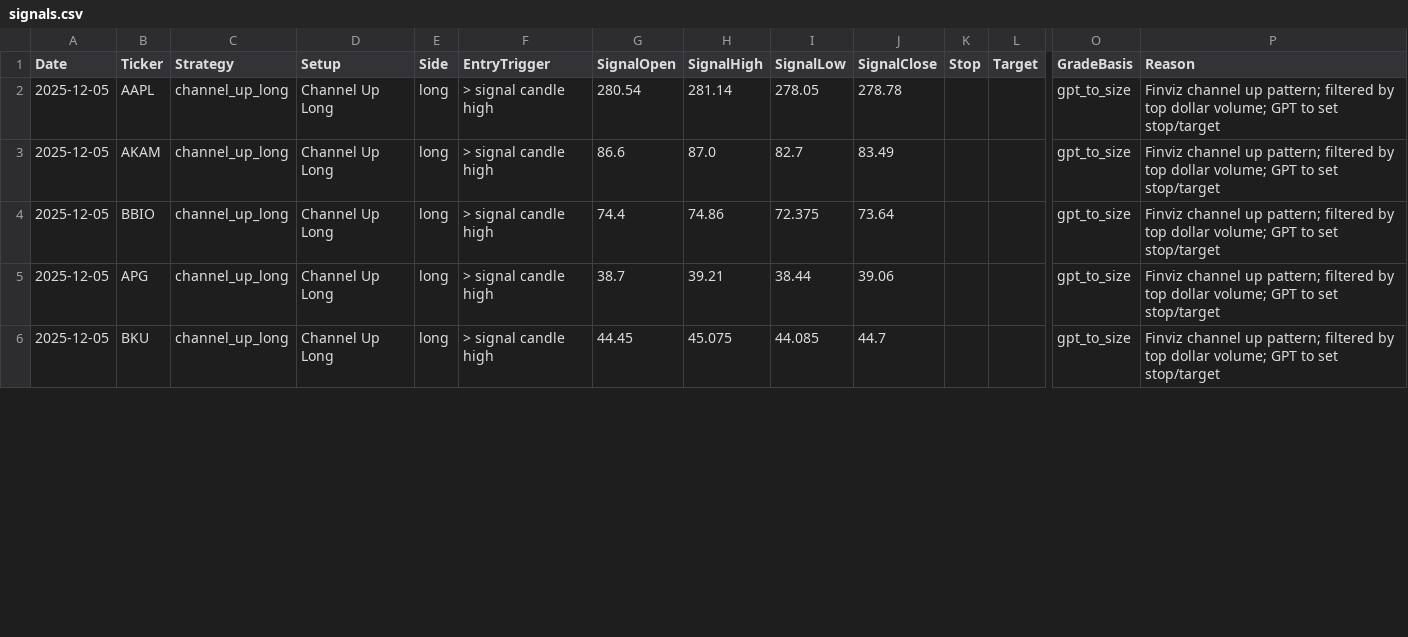
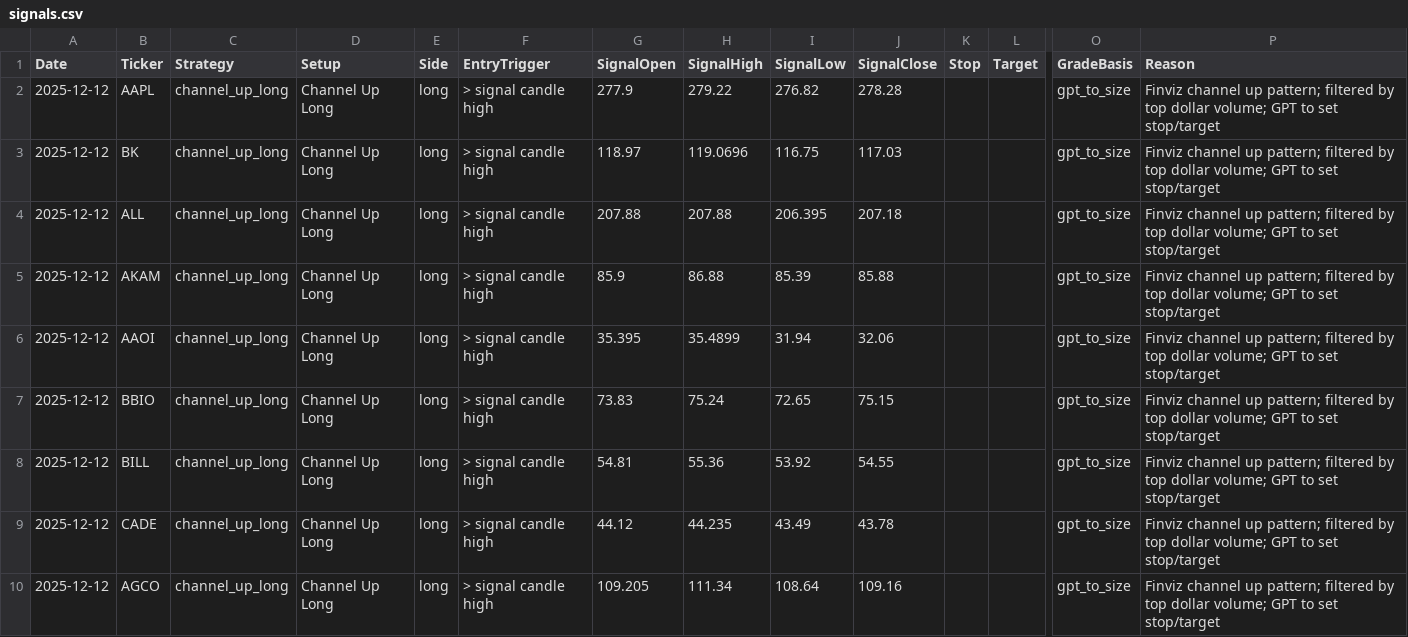
Before and after one commit to mpincus/Swing_Systems, a CSV file: docs/channel_up_long/signals.csv, drawn as a sheet; only a part is shown, gaps mark what is left out; addresses are those after the commit; rows hold the shown columns only; the diff covers the shown part only; the diff names each change by its address in the sheet, - before the commit and + after, or states it on an @@ line.

```diff
--- a/docs/channel_up_long/signals.csv
+++ b/docs/channel_up_long/signals.csv
-A2 (Date): 2025-12-05
+A2 (Date): 2025-12-12
-G2 (SignalOpen): 280.54
+G2 (SignalOpen): 277.9
-H2 (SignalHigh): 281.14
+H2 (SignalHigh): 279.22
-I2 (SignalLow): 278.05
+I2 (SignalLow): 276.82
-J2 (SignalClose): 278.78
+J2 (SignalClose): 278.28
+row 3: 2025-12-12 | BK | channel_up_long | Channel Up Long | long | > signal candle high | 118.97 | 119.0696 | 116.75 | 117.03 |  |  | gpt_to_size | Finviz channel up pattern; filtered by top dollar volume; GPT to set stop/target
+row 4: 2025-12-12 | ALL | channel_up_long | Channel Up Long | long | > signal candle high | 207.88 | 207.88 | 206.395 | 207.18 |  |  | gpt_to_size | Finviz channel up pattern; filtered by top dollar volume; GPT to set stop/target
-A5 (Date): 2025-12-05
+A5 (Date): 2025-12-12
-G5 (SignalOpen): 86.6
+G5 (SignalOpen): 85.9
-H5 (SignalHigh): 87.0
+H5 (SignalHigh): 86.88
-I5 (SignalLow): 82.7
+I5 (SignalLow): 85.39
-J5 (SignalClose): 83.49
+J5 (SignalClose): 85.88
+row 6: 2025-12-12 | AAOI | channel_up_long | Channel Up Long | long | > signal candle high | 35.395 | 35.4899 | 31.94 | 32.06 |  |  | gpt_to_size | Finviz channel up pattern; filtered by top dollar volume; GPT to set stop/target
-A7 (Date): 2025-12-05
+A7 (Date): 2025-12-12
-G7 (SignalOpen): 74.4
+G7 (SignalOpen): 73.83
-H7 (SignalHigh): 74.86
+H7 (SignalHigh): 75.24
-I7 (SignalLow): 72.375
+I7 (SignalLow): 72.65
-J7 (SignalClose): 73.64
+J7 (SignalClose): 75.15
+row 8: 2025-12-12 | BILL | channel_up_long | Channel Up Long | long | > signal candle high | 54.81 | 55.36 | 53.92 | 54.55 |  |  | gpt_to_size | Finviz channel up pattern; filtered by top dollar volume; GPT to set stop/target
-A9:A10 (Date): 2025-12-05
+A9:A10 (Date): 2025-12-12
-B9 (Ticker): APG
+B9 (Ticker): CADE
-G9 (SignalOpen): 38.7
+G9 (SignalOpen): 44.12
-H9 (SignalHigh): 39.21
+H9 (SignalHigh): 44.235
-I9 (SignalLow): 38.44
+I9 (SignalLow): 43.49
-J9 (SignalClose): 39.06
+J9 (SignalClose): 43.78
-B10 (Ticker): BKU
+B10 (Ticker): AGCO
-G10 (SignalOpen): 44.45
+G10 (SignalOpen): 109.205
-H10 (SignalHigh): 45.075
+H10 (SignalHigh): 111.34
-I10 (SignalLow): 44.085
+I10 (SignalLow): 108.64
-J10 (SignalClose): 44.7
+J10 (SignalClose): 109.16
```
Also changed, not shown: 6 edited cells elsewhere in this file, docs/combined_signals.csv, docs/rsi_reversal_short/signals.csv, 11 other files.
